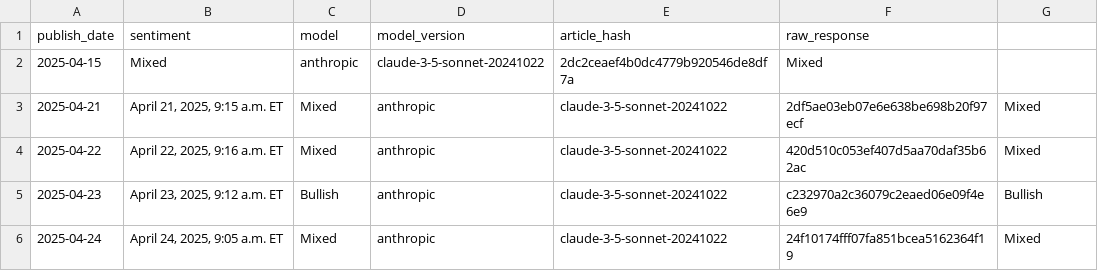
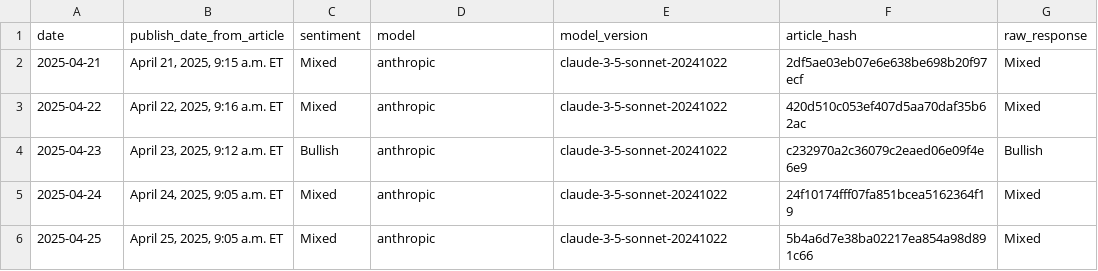
Before and after one commit to CodeAndCandlesticks/market-sentiment, a CSV file: market_sentiment.csv, drawn as a sheet; only a part is shown; the shorter side is filled out with more unchanged rows; removed rows and columns are numbered as before the commit, all else as after; the diff names each change by its address in the sheet, - before the commit and + after, or states it on an @@ line.

Commit message:
updating headers on csv

```diff
--- a/market_sentiment.csv
+++ b/market_sentiment.csv
-row 1: publish_date | sentiment | model | model_version | article_hash | raw_response
-row 2: 2025-04-15 | Mixed | anthropic | claude-3-5-sonnet-20241022 | 2dc2ceaef4b0dc4779b920546de8df7a | Mixed
+row 1: date | publish_date_from_article | sentiment | model | model_version | article_hash | raw_response
```
